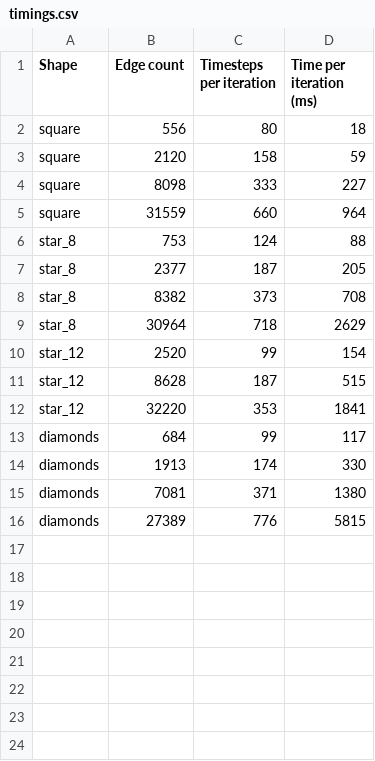
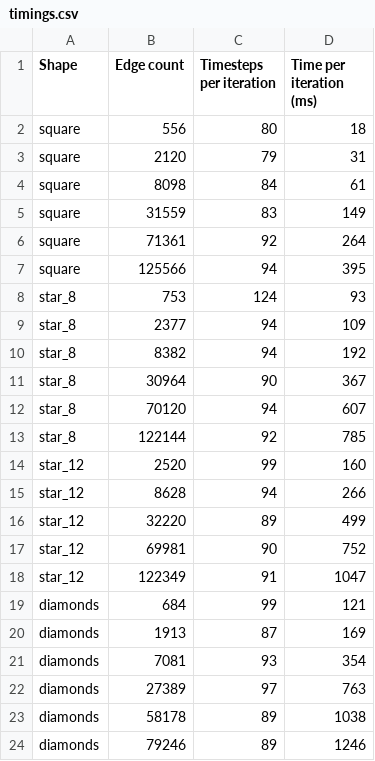
Before and after one commit to m0lentum/wavepool, a CSV file: data/timings.csv, drawn as a sheet.

```diff
--- a/data/timings.csv
+++ b/data/timings.csv
@@ -2,15 +2,23 @@ Shape,Edge count,Timesteps per iteration,Time per iteration (ms)
 square,556,80,18
-square,2120,158,59
-square,8098,333,227
-square,31559,660,964
-star_8,753,124,88
-star_8,2377,187,205
-star_8,8382,373,708
-star_8,30964,718,2629
-star_12,2520,99,154
-star_12,8628,187,515
-star_12,32220,353,1841
-diamonds,684,99,117
-diamonds,1913,174,330
-diamonds,7081,371,1380
-diamonds,27389,776,5815
+square,2120,79,31
+square,8098,84,61
+square,31559,83,149
+square,71361,92,264
+square,125566,94,395
+star_8,753,124,93
+star_8,2377,94,109
+star_8,8382,94,192
+star_8,30964,90,367
+star_8,70120,94,607
+star_8,122144,92,785
+star_12,2520,99,160
+star_12,8628,94,266
+star_12,32220,89,499
+star_12,69981,90,752
+star_12,122349,91,1047
+diamonds,684,99,121
+diamonds,1913,87,169
+diamonds,7081,93,354
+diamonds,27389,97,763
+diamonds,58178,89,1038
+diamonds,79246,89,1246
```
Also changed, not shown: 1 other file.
